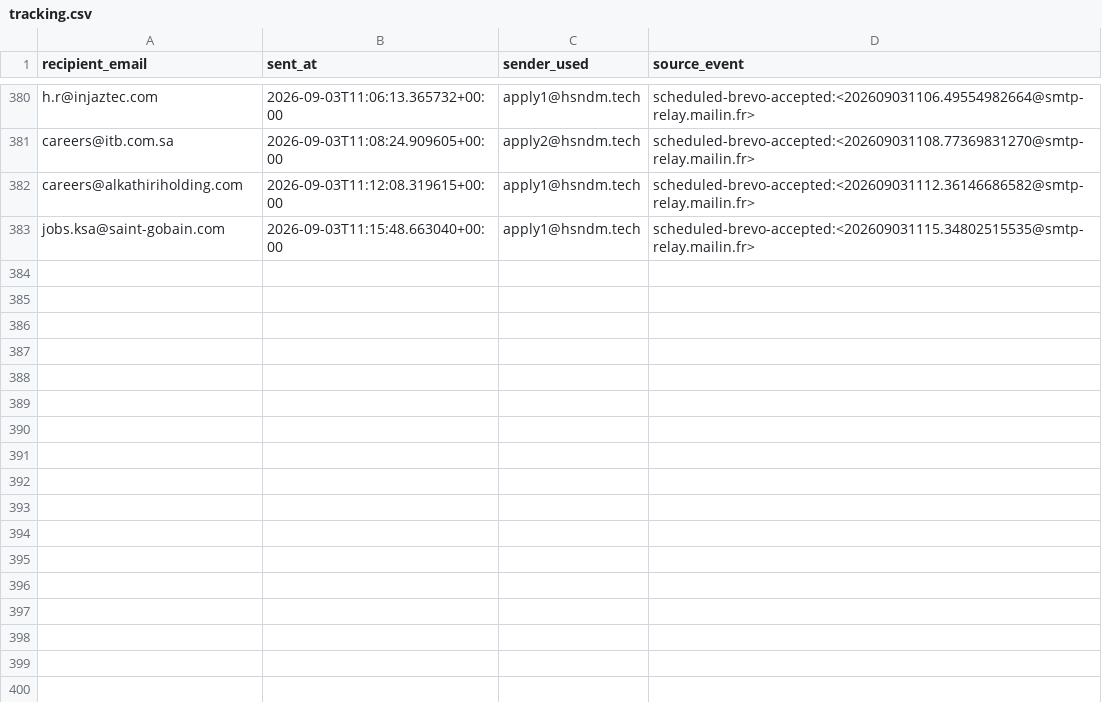
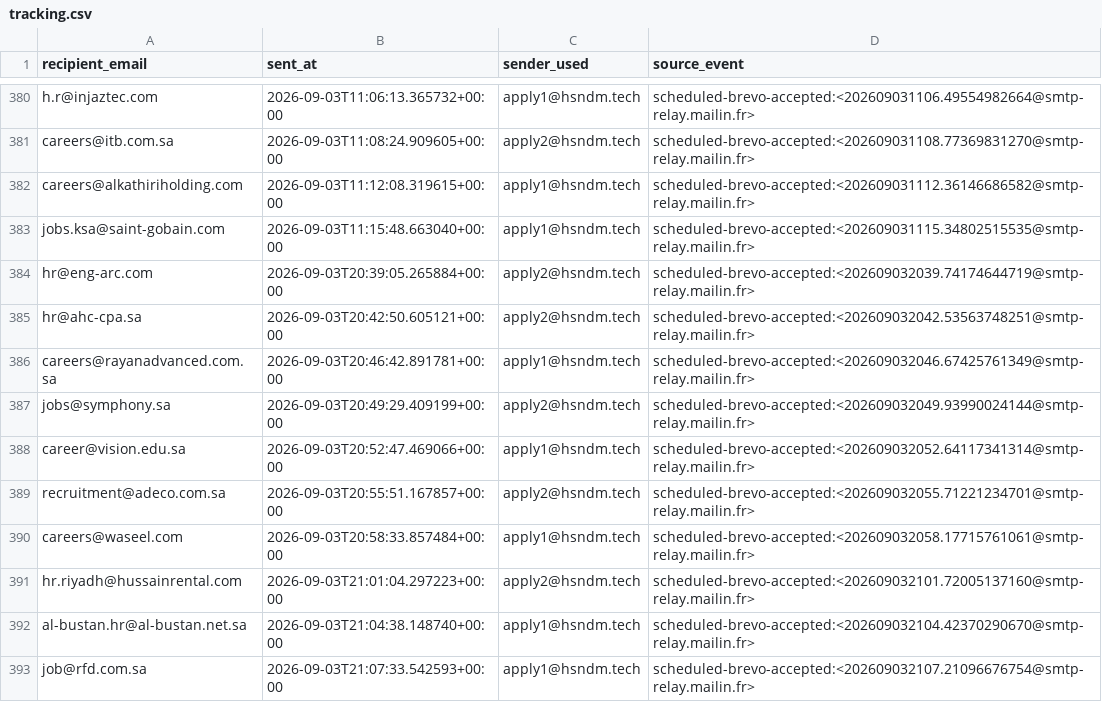
Before and after one commit to hsndm566/autoapply-sa, a CSV file: tracking.csv, drawn as a sheet; only a part is shown, gaps mark what is left out; the diff names each change by its address in the sheet, - before the commit and + after, or states it on an @@ line.

Commit message:
Record scheduled application delivery outcomes

```diff
--- a/tracking.csv
+++ b/tracking.csv
+row 384: hr@eng-arc.com | 2026-09-03T20:39:05.265884+00:00 | apply2@hsndm.tech | scheduled-brevo-accepted:<202609032039.74174644719@smtp-relay.mailin.fr>
+row 385: hr@ahc-cpa.sa | 2026-09-03T20:42:50.605121+00:00 | apply2@hsndm.tech | scheduled-brevo-accepted:<202609032042.53563748251@smtp-relay.mailin.fr>
+row 386: careers@rayanadvanced.com.sa | 2026-09-03T20:46:42.891781+00:00 | apply1@hsndm.tech | scheduled-brevo-accepted:<202609032046.67425761349@smtp-relay.mailin.fr>
+row 387: jobs@symphony.sa | 2026-09-03T20:49:29.409199+00:00 | apply2@hsndm.tech | scheduled-brevo-accepted:<202609032049.93990024144@smtp-relay.mailin.fr>
+row 388: career@vision.edu.sa | 2026-09-03T20:52:47.469066+00:00 | apply1@hsndm.tech | scheduled-brevo-accepted:<202609032052.64117341314@smtp-relay.mailin.fr>
+row 389: recruitment@adeco.com.sa | 2026-09-03T20:55:51.167857+00:00 | apply2@hsndm.tech | scheduled-brevo-accepted:<202609032055.71221234701@smtp-relay.mailin.fr>
+row 390: careers@waseel.com | 2026-09-03T20:58:33.857484+00:00 | apply1@hsndm.tech | scheduled-brevo-accepted:<202609032058.17715761061@smtp-relay.mailin.fr>
+row 391: hr.riyadh@hussainrental.com | 2026-09-03T21:01:04.297223+00:00 | apply2@hsndm.tech | scheduled-brevo-accepted:<202609032101.72005137160@smtp-relay.mailin.fr>
+row 392: al-bustan.hr@al-bustan.net.sa | 2026-09-03T21:04:38.148740+00:00 | apply1@hsndm.tech | scheduled-brevo-accepted:<202609032104.42370290670@smtp-relay.mailin.fr>
+row 393: job@rfd.com.sa | 2026-09-03T21:07:33.542593+00:00 | apply1@hsndm.tech | scheduled-brevo-accepted:<202609032107.21096676754@smtp-relay.mailin.fr>
```
